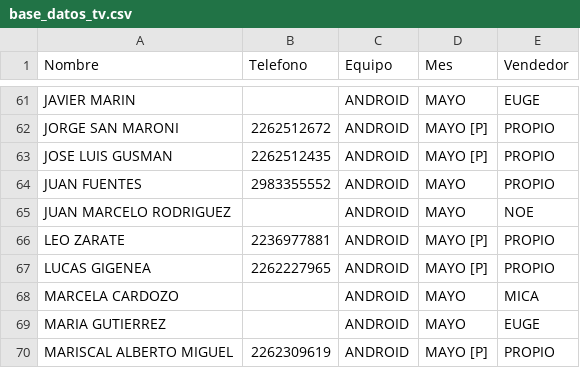
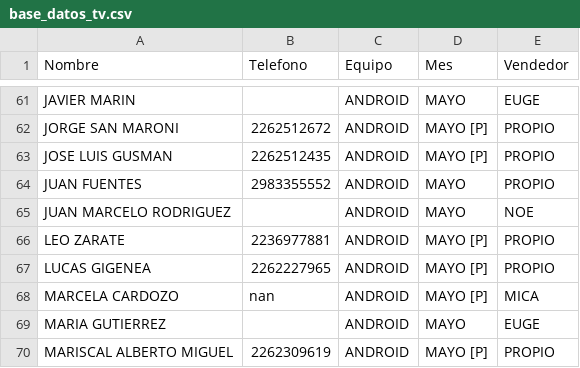
Before and after one commit to radioprolait/tv-digital-admin, a CSV file: base_datos_tv.csv, drawn as a sheet; only a part is shown, gaps mark what is left out.

Commit message:
Actualizar base de clientes

```diff
--- a/base_datos_tv.csv
+++ b/base_datos_tv.csv
@@ -67,3 +67,3 @@ LEO ZARATE,2236977881,ANDROID,MAYO [P],PROPIO
 LUCAS GIGENEA,2262227965,ANDROID,MAYO [P],PROPIO
-MARCELA CARDOZO,,ANDROID,MAYO,MICA
+MARCELA CARDOZO,nan,ANDROID,MAYO [P],MICA
 MARIA GUTIERREZ,,ANDROID,MAYO,EUGE
```
